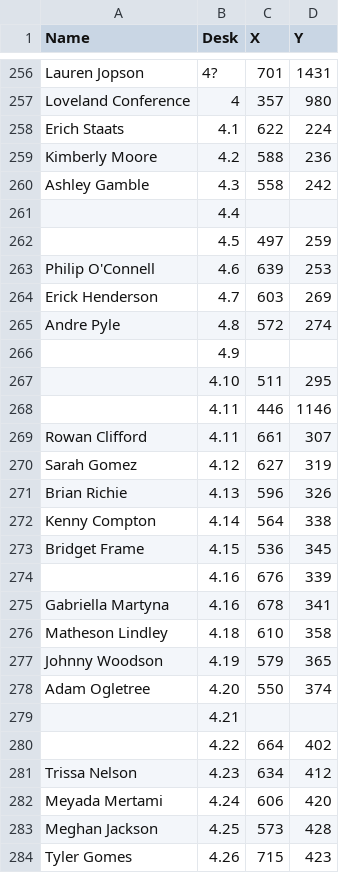
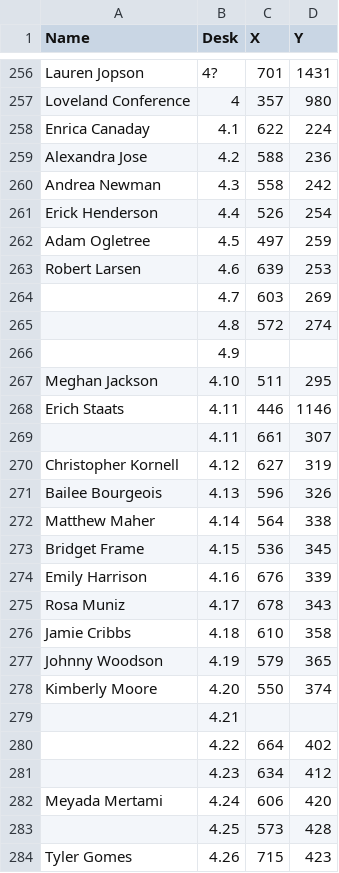
Before and after one commit to cwhiterite/cwhiterite.github.io, a CSV file: users.csv, drawn as a sheet; only a part is shown, gaps mark what is left out; the diff covers the shown part only.

```diff
--- a/users.csv
+++ b/users.csv
@@ -257,28 +257,28 @@ Lauren Jopson,4?,701,1431
 Loveland Conference,4,357,980
-Erich Staats,4.1,622,224
-Kimberly Moore,4.2,588,236
-Ashley Gamble,4.3,558,242
-,4.4,,
-,4.5,497,259
-Philip O'Connell,4.6,639,253
-Erick Henderson,4.7,603,269
-Andre Pyle,4.8,572,274
+Enrica Canaday,4.1,622,224
+Alexandra Jose,4.2,588,236
+Andrea Newman,4.3,558,242
+Erick Henderson,4.4,526,254
+Adam Ogletree,4.5,497,259
+Robert Larsen,4.6,639,253
+,4.7,603,269
+,4.8,572,274
 ,4.9,,
-,4.10,511,295
-,4.11,446,1146
-Rowan Clifford,4.11,661,307
-Sarah Gomez,4.12,627,319
-Brian Richie,4.13,596,326
-Kenny Compton,4.14,564,338
+Meghan Jackson,4.10,511,295
+Erich Staats,4.11,446,1146
+,4.11,661,307
+Christopher Kornell,4.12,627,319
+Bailee Bourgeois,4.13,596,326
+Matthew Maher,4.14,564,338
 Bridget Frame,4.15,536,345
-,4.16,676,339
-Gabriella Martyna,4.16,678,341
-Matheson Lindley,4.18,610,358
+Emily Harrison,4.16,676,339
+Rosa Muniz,4.17,678,343
+Jamie Cribbs,4.18,610,358
 Johnny Woodson,4.19,579,365
-Adam Ogletree,4.20,550,374
+Kimberly Moore,4.20,550,374
 ,4.21,,
 ,4.22,664,402
-Trissa Nelson,4.23,634,412
+,4.23,634,412
 Meyada Mertami,4.24,606,420
-Meghan Jackson,4.25,573,428
+,4.25,573,428
 Tyler Gomes,4.26,715,423
```
Also changed, not shown: 27 edited cells elsewhere in this file, 7 other files.
